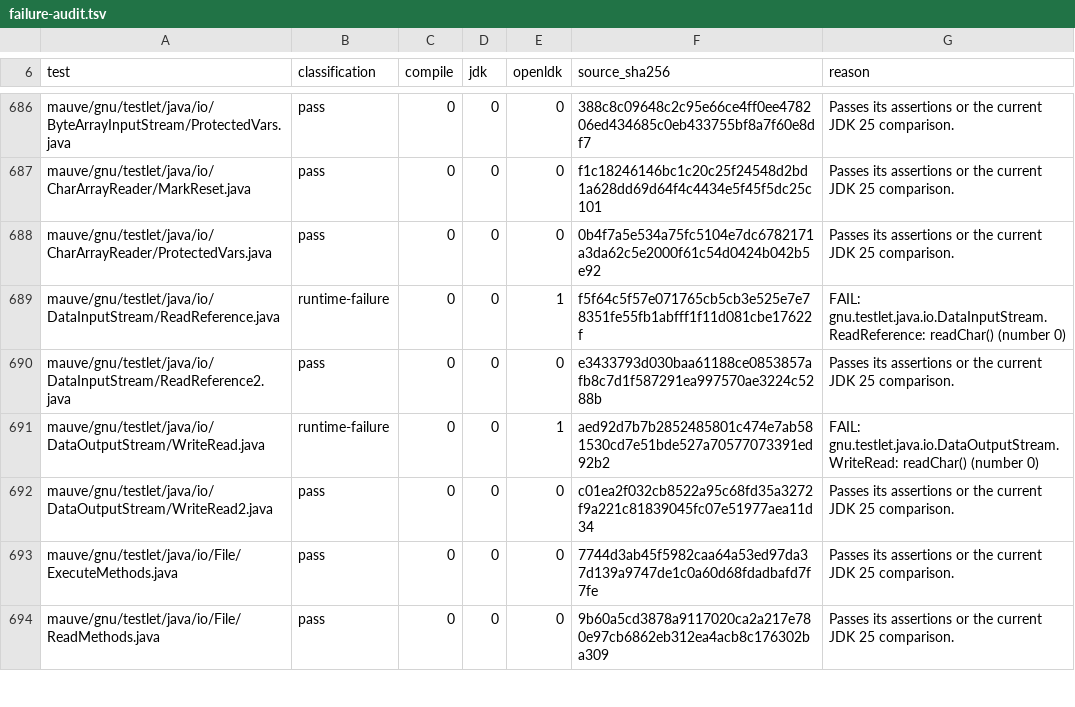
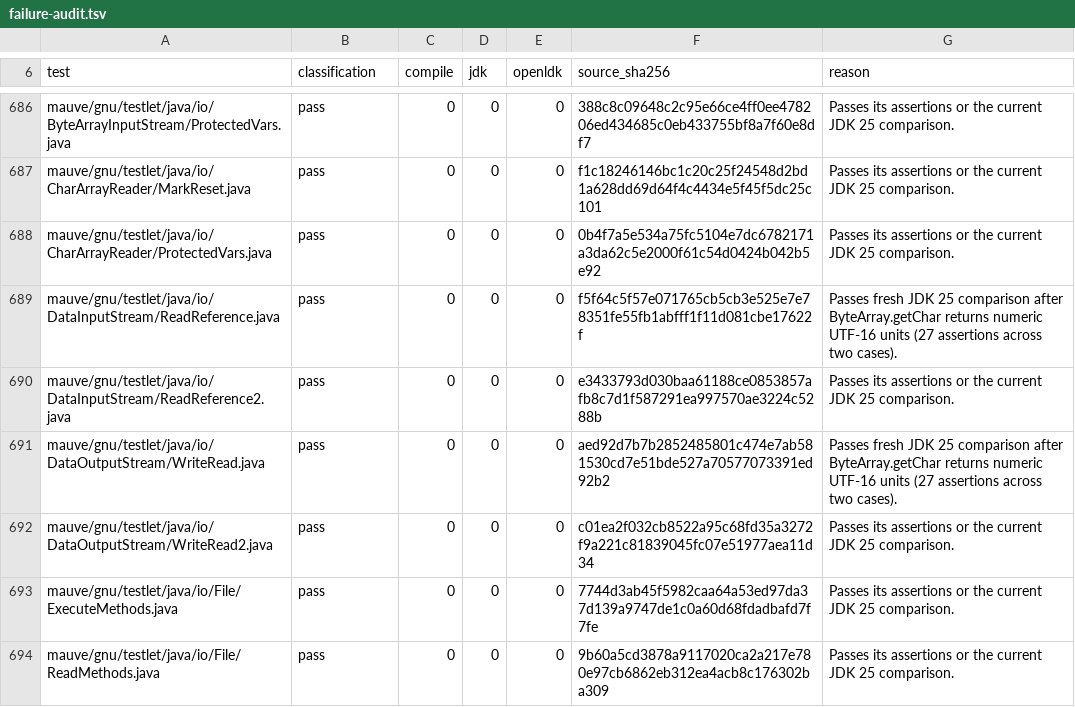
Before and after one commit to atgreen/openldk, a TSV file: testsuite/failure-audit.tsv, drawn as a sheet; only a part is shown, gaps mark what is left out.

Commit message:
Return numeric byte-array character values
ByteArray.getChar must return an unsigned UTF-16 integer under the
JVM primitive calling convention. Returning a Lisp character caused
DataInputStream comparisons to fail even when the bytes were correct.

Add differential coverage for numeric promotion, arithmetic, boxing,
unsigned shorts, heap/direct buffers in both byte orders, object-stream
characters, and modified UTF with NUL and surrogate code units. The
pre-fix runtime fails the first numeric comparison in the new probe.

Remove two historical stream expectations after both runtimes pass
all 27 assertions. Validation: image build, zero lint issues, character
and buffer differential probes, six encoding comparisons, the full
ZIP suite including descriptor recovery and saved-image restart, and
the two isolated Mauve cases.

```diff
--- a/testsuite/failure-audit.tsv
+++ b/testsuite/failure-audit.tsv
@@ -688,5 +688,5 @@ mauve/gnu/testlet/java/io/CharArrayReader/MarkReset.java	pass	0	0	0	f1c18246146b
 mauve/gnu/testlet/java/io/CharArrayReader/ProtectedVars.java	pass	0	0	0	0b4f7a5e534a75fc5104e7dc6782171a3da62c5e2000f61c54d0424b042b5e92	Passes its assertions or the current JDK 25 comparison.
-mauve/gnu/testlet/java/io/DataInputStream/ReadReference.java	runtime-failure	0	0	1	f5f64c5f57e071765cb5cb3e525e7e78351fe55fb1abfff1f11d081cbe17622f	FAIL: gnu.testlet.java.io.DataInputStream.ReadReference: readChar() (number 0)
+mauve/gnu/testlet/java/io/DataInputStream/ReadReference.java	pass	0	0	0	f5f64c5f57e071765cb5cb3e525e7e78351fe55fb1abfff1f11d081cbe17622f	Passes fresh JDK 25 comparison after ByteArray.getChar returns numeric UTF-16 units (27 assertions across two cases).
 mauve/gnu/testlet/java/io/DataInputStream/ReadReference2.java	pass	0	0	0	e3433793d030baa61188ce0853857afb8c7d1f587291ea997570ae3224c5288b	Passes its assertions or the current JDK 25 comparison.
-mauve/gnu/testlet/java/io/DataOutputStream/WriteRead.java	runtime-failure	0	0	1	aed92d7b7b2852485801c474e7ab581530cd7e51bde527a70577073391ed92b2	FAIL: gnu.testlet.java.io.DataOutputStream.WriteRead: readChar() (number 0)
+mauve/gnu/testlet/java/io/DataOutputStream/WriteRead.java	pass	0	0	0	aed92d7b7b2852485801c474e7ab581530cd7e51bde527a70577073391ed92b2	Passes fresh JDK 25 comparison after ByteArray.getChar returns numeric UTF-16 units (27 assertions across two cases).
 mauve/gnu/testlet/java/io/DataOutputStream/WriteRead2.java	pass	0	0	0	c01ea2f032cb8522a95c68fd35a3272f9a221c81839045fc07e51977aea11d34	Passes its assertions or the current JDK 25 comparison.
```
Also changed, not shown: 5 other files.
